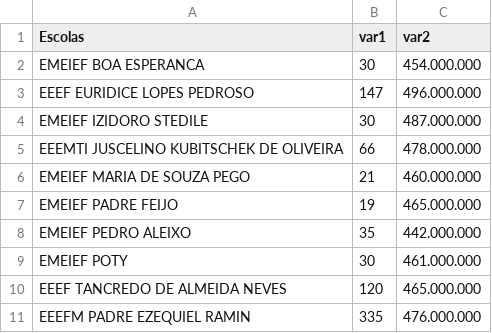
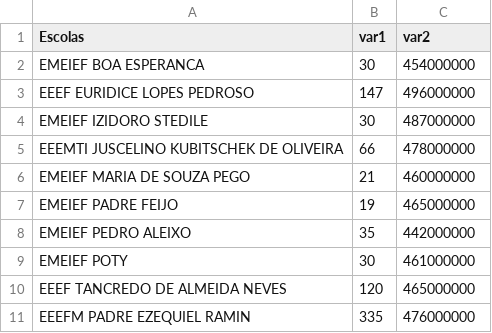
Before and after one commit to RebelWyvern/database, a CSV file: dataBaseEscolas.csv, drawn as a sheet.

Commit message:
Update dataBaseEscolas.csv

```diff
--- a/dataBaseEscolas.csv
+++ b/dataBaseEscolas.csv
@@ -1,11 +1,11 @@
 Escolas,var1,var2
-EMEIEF BOA ESPERANCA,30,454.000.000
-EEEF EURIDICE LOPES PEDROSO,147,496.000.000
-EMEIEF IZIDORO STEDILE,30,487.000.000
-EEEMTI JUSCELINO KUBITSCHEK DE OLIVEIRA,66,478.000.000
-EMEIEF MARIA DE SOUZA PEGO,21,460.000.000
-EMEIEF PADRE FEIJO,19,465.000.000
-EMEIEF PEDRO ALEIXO,35,442.000.000
-EMEIEF POTY,30,461.000.000
-EEEF TANCREDO DE ALMEIDA NEVES,120,465.000.000
-EEEFM PADRE EZEQUIEL RAMIN,335,476.000.000
+EMEIEF BOA ESPERANCA,30,454000000
+EEEF EURIDICE LOPES PEDROSO,147,496000000
+EMEIEF IZIDORO STEDILE,30,487000000
+EEEMTI JUSCELINO KUBITSCHEK DE OLIVEIRA,66,478000000
+EMEIEF MARIA DE SOUZA PEGO,21,460000000
+EMEIEF PADRE FEIJO,19,465000000
+EMEIEF PEDRO ALEIXO,35,442000000
+EMEIEF POTY,30,461000000
+EEEF TANCREDO DE ALMEIDA NEVES,120,465000000
+EEEFM PADRE EZEQUIEL RAMIN,335,476000000
```
